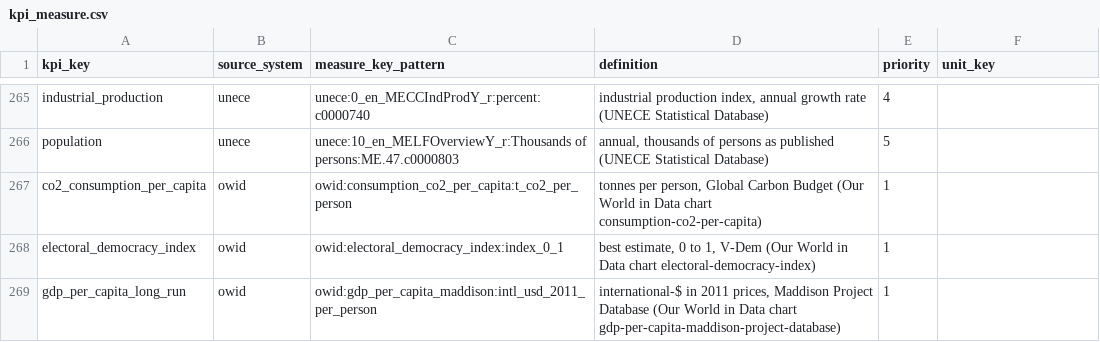
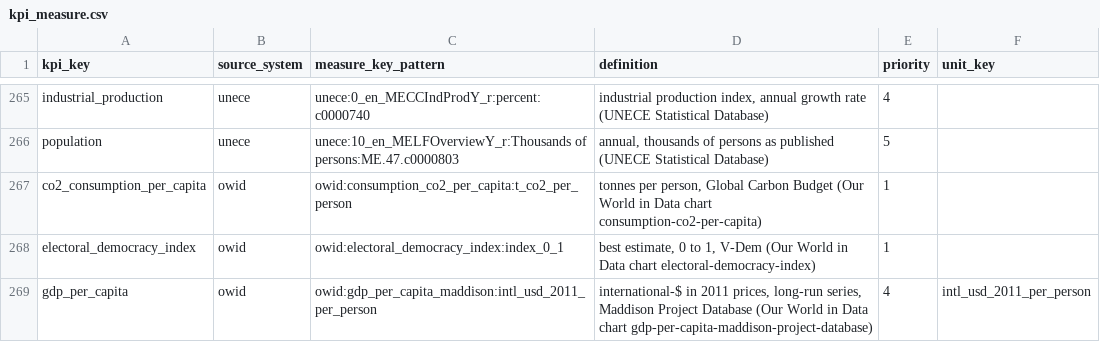
Before and after one commit to zohelo/zohelo-data, a CSV file: warehouse/seeds/kpi_measure.csv, drawn as a sheet; only a part is shown, gaps mark what is left out.

```diff
--- a/warehouse/seeds/kpi_measure.csv
+++ b/warehouse/seeds/kpi_measure.csv
@@ -268,2 +268,2 @@ co2_consumption_per_capita,owid,owid:consumption_co2_per_capita:t_co2_per_person
 electoral_democracy_index,owid,owid:electoral_democracy_index:index_0_1,"best estimate, 0 to 1, V-Dem (Our World in Data chart electoral-democracy-index)",1,
-gdp_per_capita_long_run,owid,owid:gdp_per_capita_maddison:intl_usd_2011_per_person,"international-$ in 2011 prices, Maddison Project Database (Our World in Data chart gdp-per-capita-maddison-project-database)",1,
+gdp_per_capita,owid,owid:gdp_per_capita_maddison:intl_usd_2011_per_person,"international-$ in 2011 prices, long-run series, Maddison Project Database (Our World in Data chart gdp-per-capita-maddison-project-database)",4,intl_usd_2011_per_person
```
Also changed, not shown: 8 other files.
